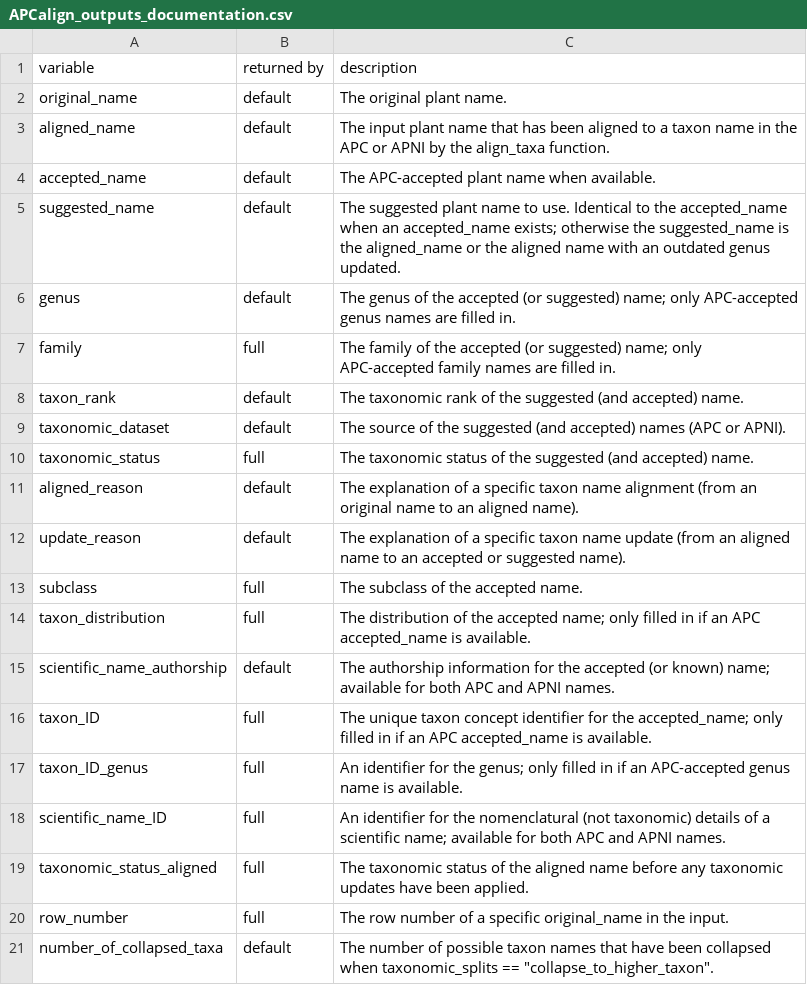
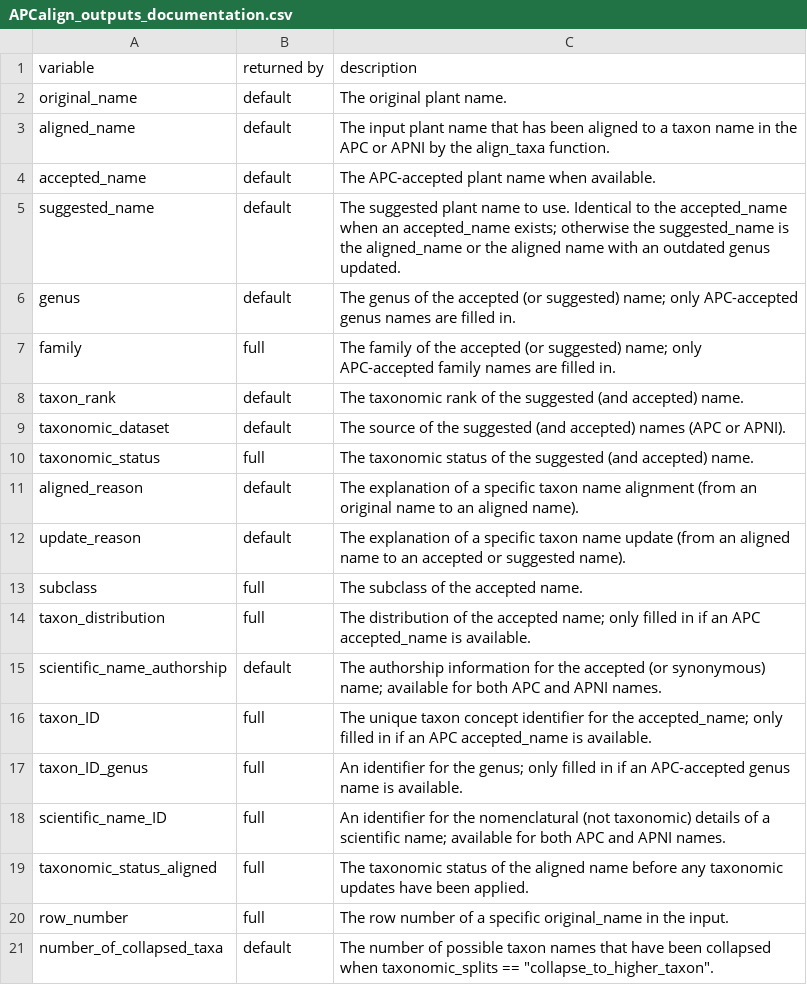
Before and after one commit to traitecoevo/APCalign, a CSV file: inst/extdata/APCalign_outputs_documentation.csv, drawn as a sheet.

```diff
--- a/inst/extdata/APCalign_outputs_documentation.csv
+++ b/inst/extdata/APCalign_outputs_documentation.csv
@@ -14,3 +14,3 @@ subclass,full,The subclass of the accepted name.
 taxon_distribution,full,The distribution of the accepted name; only filled in if an APC accepted_name is available.
-scientific_name_authorship,default,The authorship information for the accepted (or known) name; available for both APC and APNI names.
+scientific_name_authorship,default,The authorship information for the accepted (or synonymous) name; available for both APC and APNI names.
 taxon_ID,full,The unique taxon concept identifier for the accepted_name; only filled in if an APC accepted_name is available.
```
Also changed, not shown: inst/extdata/match_taxa_documentation.csv, 12 other files.
